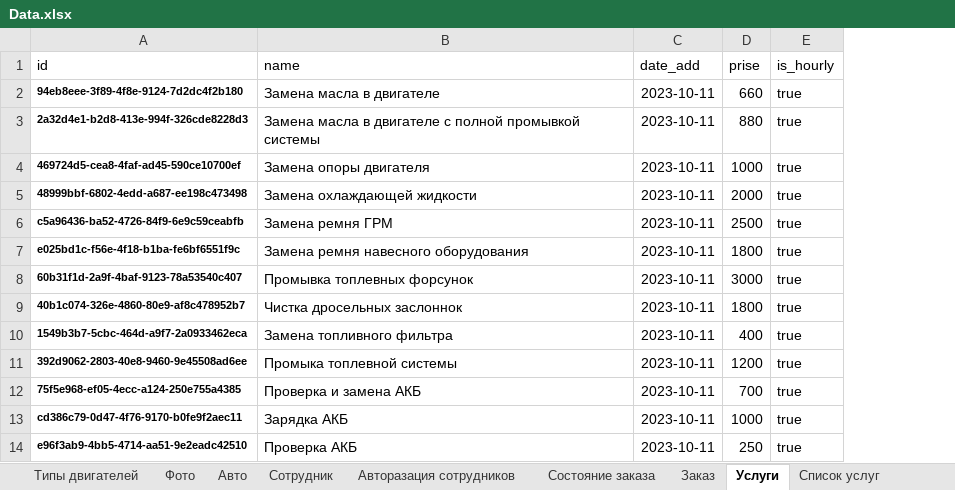
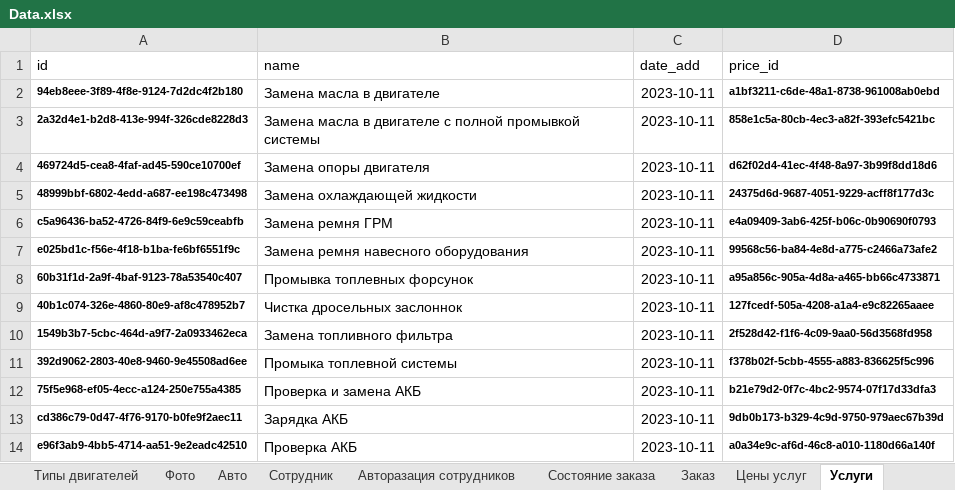
Before and after one commit to Citizen-code/CourseWork, an Excel workbook: Database/Data.xlsx, sheet Услуги, drawn as a sheet; only a part is shown; values as stored, in another font and other column widths than the file's, no borders; removed rows and columns are numbered as before the commit, all else as after; the diff names each change by its address in the sheet, - before the commit and + after, or states it on an @@ line.

```diff
--- a/Database/Data.xlsx (sheet Услуги)
+++ b/Database/Data.xlsx (sheet Услуги)
+sheet tab: Цены услуг
-column D (prise), rows 2-14: 660 | 880 | 1000 | 2000 | 2500 | 1800 | 3000 | 1800 | 400 | 1200 | 700 | 1000 | 250
-column E (is_hourly), rows 2-14: all true
+column D (price_id), rows 2-14: a1bf3211-c6de-48a1-8738-961008ab0ebd | 858e1c5a-80cb-4ec3-a82f-393efc5421bc | d62f02d4-41ec-4f48-8a97-3b99f8dd18d6 | 24375d6d-9687-4051-9229-acff8f177d3c | e4a09409-3ab6-425f-b06c-0b90690f0793 | 99568c56-ba84-4e8d-a775-c2466a73afe2 | a95a856c-905a-4d8a-a465-bb66c4733871 | 127fcedf-505a-4208-a1a4-e9c82265aaee | 2f528d42-f1f6-4c09-9aa0-56d3568fd958 | f378b02f-5cbb-4555-a883-836625f5c996 | b21e79d2-0f7c-4bc2-9574-07f17d33dfa3 | 9db0b173-b329-4c9d-9750-979aec67b39d | a0a34e9c-af6d-46c8-a010-1180d66a140f
```
Also changed, not shown: sheet Список услуг, sheet Сисок расходных материалов, sheet Заказ, sheet Авто, sheet Расходные материалы, 5 other files.
